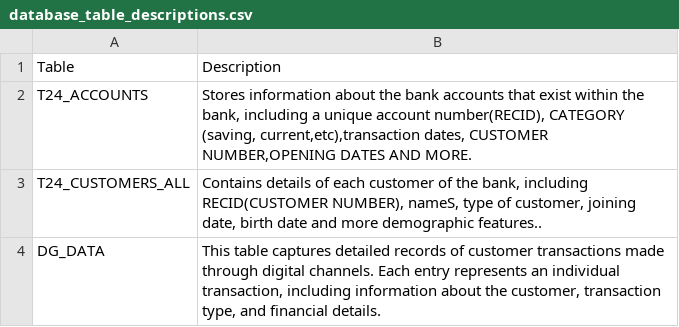
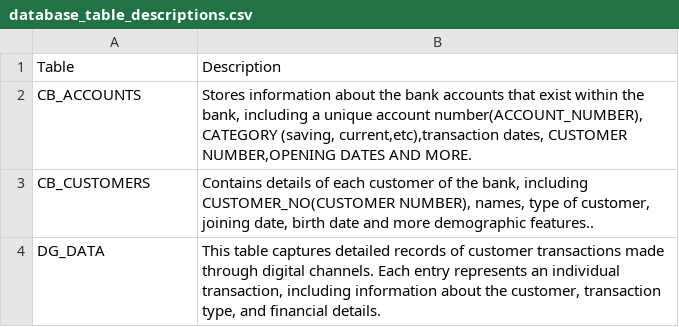
Before and after one commit to Davrick-cmd/chatbot, a CSV file: database_table_descriptions.csv, drawn as a sheet.

Commit message:
added new data sources and table structures

```diff
--- a/database_table_descriptions.csv
+++ b/database_table_descriptions.csv
@@ -1,4 +1,4 @@
 Table,Description
-T24_ACCOUNTS,"Stores information about the bank accounts that exist within the bank, including a unique account number(RECID), CATEGORY (saving, current,etc),transaction dates, CUSTOMER NUMBER,OPENING DATES AND MORE."
-T24_CUSTOMERS_ALL,"Contains details of each customer of the bank, including RECID(CUSTOMER NUMBER), nameS, type of customer, joining date, birth date and more demographic features.."
+CB_ACCOUNTS,"Stores information about the bank accounts that exist within the bank, including a unique account number(ACCOUNT_NUMBER), CATEGORY (saving, current,etc),transaction dates, CUSTOMER NUMBER,OPENING DATES AND MORE."
+CB_CUSTOMERS,"Contains details of each customer of the bank, including CUSTOMER_NO(CUSTOMER NUMBER), names, type of customer, joining date, birth date and more demographic features.."
 DG_DATA,"This table captures detailed records of customer transactions made through digital channels. Each entry represents an individual transaction, including information about the customer, transaction type, and financial details."
```
Also changed, not shown: 3 other files.
